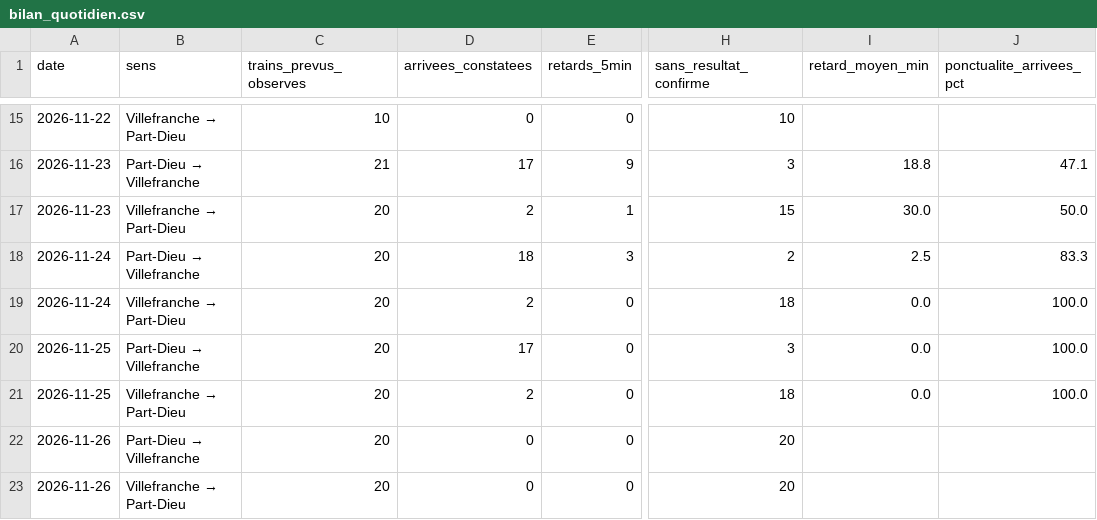
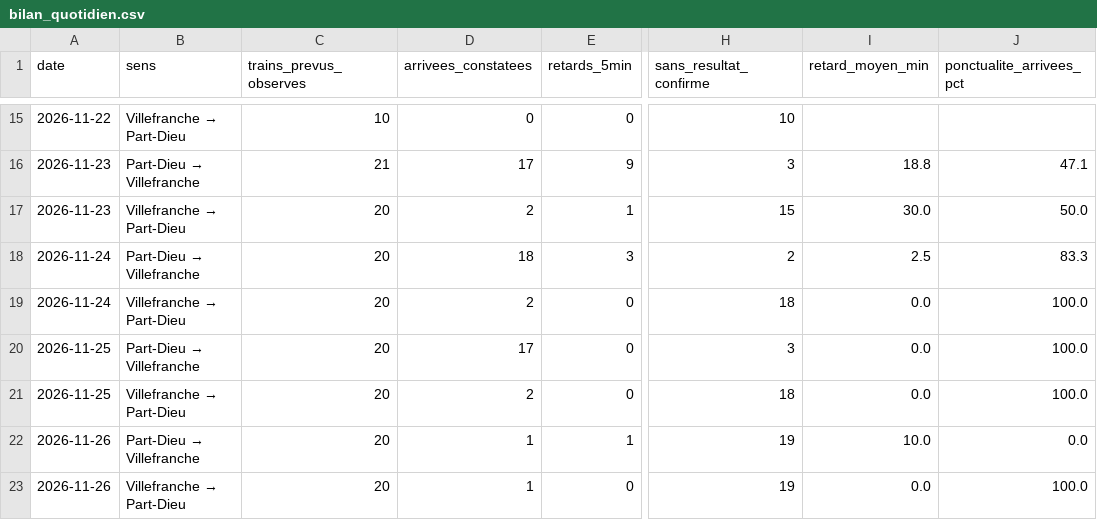
Before and after one commit to alexandretardy3-star/suivi-ter-villefranche-lyon, a CSV file: data/bilan_quotidien.csv, drawn as a sheet; only a part is shown, gaps mark what is left out; the diff names each change by its address in the sheet, - before the commit and + after, or states it on an @@ line.

```diff
--- a/data/bilan_quotidien.csv
+++ b/data/bilan_quotidien.csv
-D22:D23 (arrivees_constatees): 0
+D22:D23 (arrivees_constatees): 1
-E22 (retards_5min): 0
+E22 (retards_5min): 1
-H22:H23 (sans_resultat_confirme): 20
+H22:H23 (sans_resultat_confirme): 19
-I22 (retard_moyen_min): (empty)
+I22 (retard_moyen_min): 10.0
-J22 (ponctualite_arrivees_pct): (empty)
+J22 (ponctualite_arrivees_pct): 0.0
-I23 (retard_moyen_min): (empty)
+I23 (retard_moyen_min): 0.0
-J23 (ponctualite_arrivees_pct): (empty)
+J23 (ponctualite_arrivees_pct): 100.0
```
Also changed, not shown: data/trains.csv.
